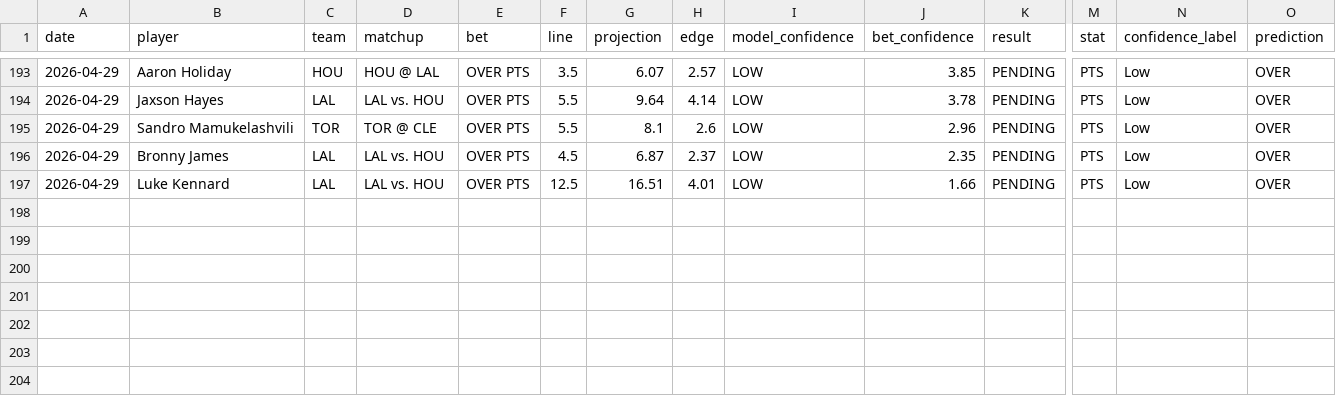
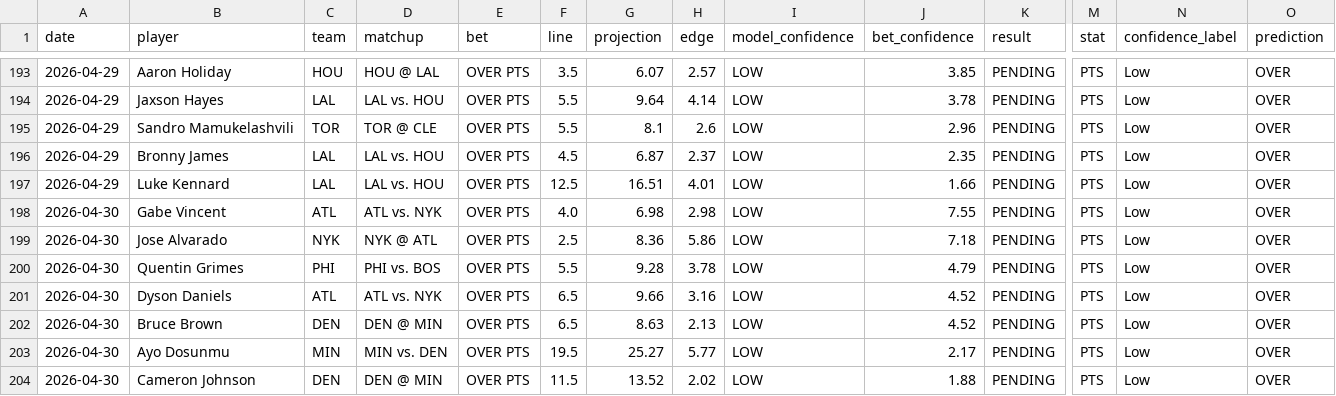
Before and after one commit to syocum9422-blip/edgeranked-site, a CSV file: Best_Bets/nba_bets_history.csv, drawn as a sheet; only a part is shown, gaps mark what is left out; rows hold the shown columns only; the diff names each change by its address in the sheet, - before the commit and + after, or states it on an @@ line.

```diff
--- a/Best_Bets/nba_bets_history.csv
+++ b/Best_Bets/nba_bets_history.csv
+row 198: 2026-04-30 | Gabe Vincent | ATL | ATL vs. NYK | OVER PTS | 4.0 | 6.98 | 2.98 | LOW | 7.55 | PENDING | PTS | Low | OVER
+row 199: 2026-04-30 | Jose Alvarado | NYK | NYK @ ATL | OVER PTS | 2.5 | 8.36 | 5.86 | LOW | 7.18 | PENDING | PTS | Low | OVER
+row 200: 2026-04-30 | Quentin Grimes | PHI | PHI vs. BOS | OVER PTS | 5.5 | 9.28 | 3.78 | LOW | 4.79 | PENDING | PTS | Low | OVER
+row 201: 2026-04-30 | Dyson Daniels | ATL | ATL vs. NYK | OVER PTS | 6.5 | 9.66 | 3.16 | LOW | 4.52 | PENDING | PTS | Low | OVER
+row 202: 2026-04-30 | Bruce Brown | DEN | DEN @ MIN | OVER PTS | 6.5 | 8.63 | 2.13 | LOW | 4.52 | PENDING | PTS | Low | OVER
+row 203: 2026-04-30 | Ayo Dosunmu | MIN | MIN vs. DEN | OVER PTS | 19.5 | 25.27 | 5.77 | LOW | 2.17 | PENDING | PTS | Low | OVER
+row 204: 2026-04-30 | Cameron Johnson | DEN | DEN @ MIN | OVER PTS | 11.5 | 13.52 | 2.02 | LOW | 1.88 | PENDING | PTS | Low | OVER
```
Also changed, not shown: Best_Bets/graded_bets.csv, Best_Bets/nba_best_bets_today.csv, 8 other files.
